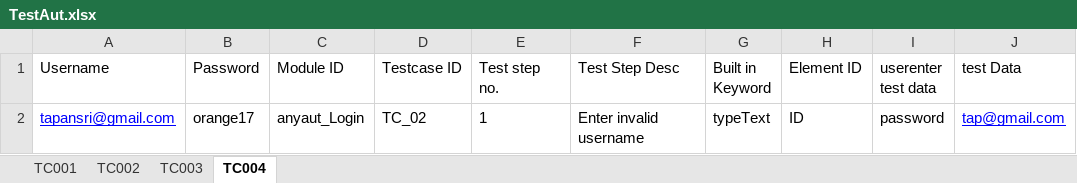
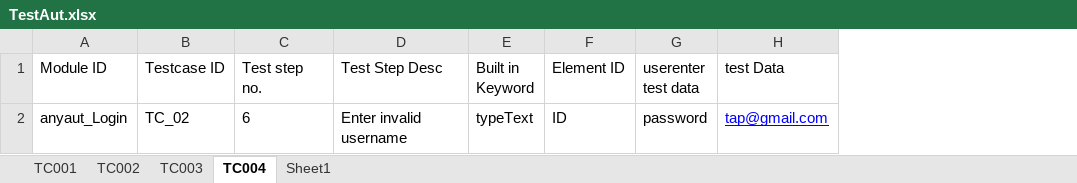
Before and after one commit to tpshe/Gitrepo, an Excel workbook: UIanyAut/src/main/java/anyAut/Automation/UIanyAut/data/TestAut.xlsx, sheet TC004, drawn as a sheet; values as stored, in another font and other column widths than the file's, no borders; removed rows and columns are numbered as before the commit, all else as after; the diff names each change by its address in the sheet, - before the commit and + after, or states it on an @@ line.

```diff
--- a/UIanyAut/src/main/java/anyAut/Automation/UIanyAut/data/TestAut.xlsx (sheet TC004)
+++ b/UIanyAut/src/main/java/anyAut/Automation/UIanyAut/data/TestAut.xlsx (sheet TC004)
+sheet tab: Sheet1
-column A (Username), row 2: tapansri@gmail.com
-column B (Password), row 2: orange17
-C2 (Test step no.): 1
+C2 (Test step no.): 6
```
Also changed, not shown: 3 other files.
